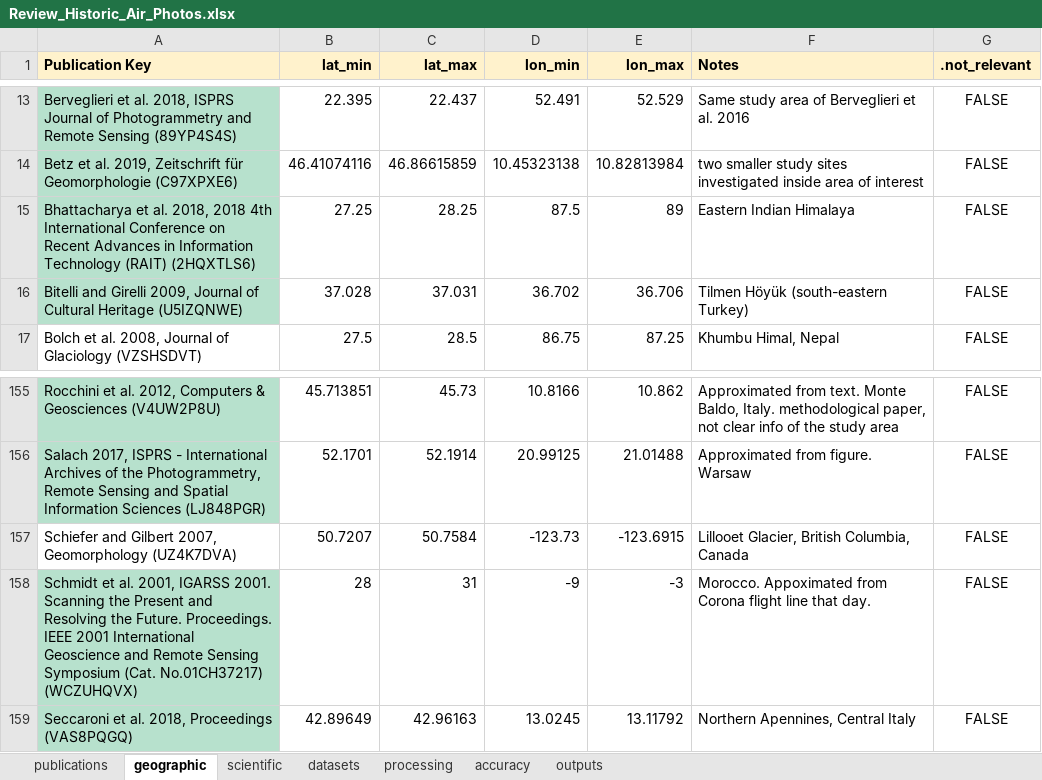
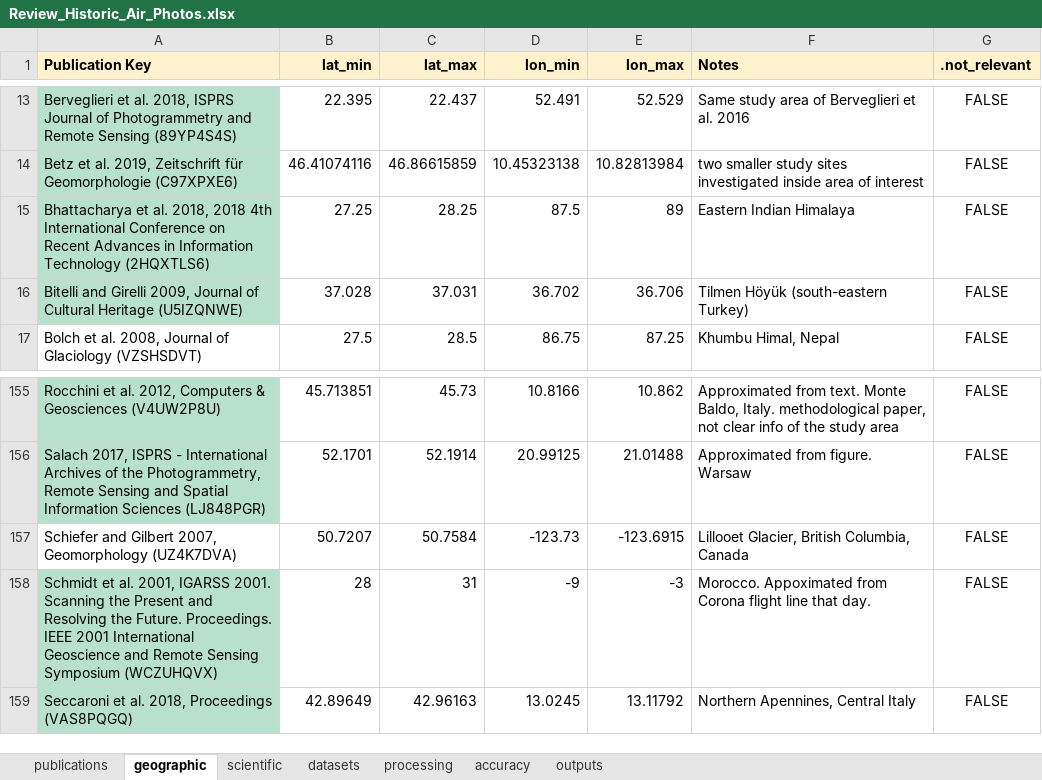
Before and after one commit to iamdonovan/historic_air_photos, an Excel workbook: data/Review_Historic_Air_Photos.xlsx, sheet geographic, drawn as a sheet; only a part is shown, gaps mark what is left out; values as stored, in another font and other column widths than the file's, no borders; charts and pictures and conditional formats not drawn; the diff names each change by its address in the sheet, - before the commit and + after, or states it on an @@ line.

```diff
--- a/data/Review_Historic_Air_Photos.xlsx (sheet geographic)
+++ b/data/Review_Historic_Air_Photos.xlsx (sheet geographic)
-A15 (Publication Key): …Information Technology (RAIT) (2HQXTLS6)
+A15 (Publication Key): …Information Technology (2HQXTLS6)
-A158 (Publication Key): …Sensing Symposium (Cat. No.01CH37217) (WCZUHQVX)
+A158 (Publication Key): …Sensing Symposium (WCZUHQVX)
```
Also changed, not shown: sheet publications, sheet datasets, sheet processing, sheet scientific, sheet outputs, sheet accuracy, formulas that keep their value, 1 other file.
